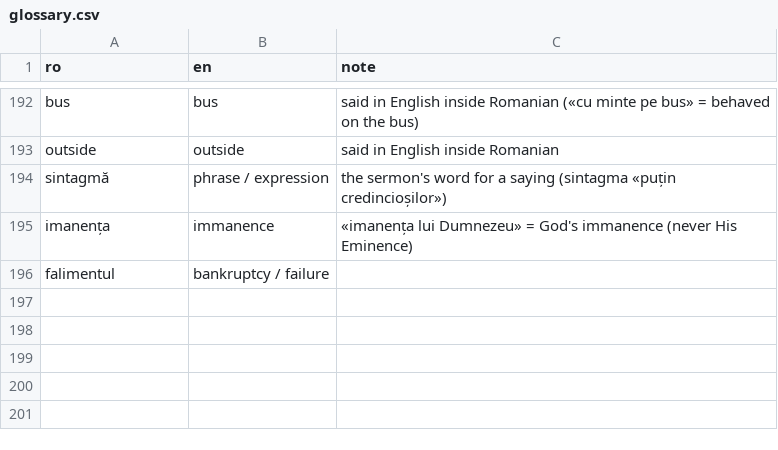
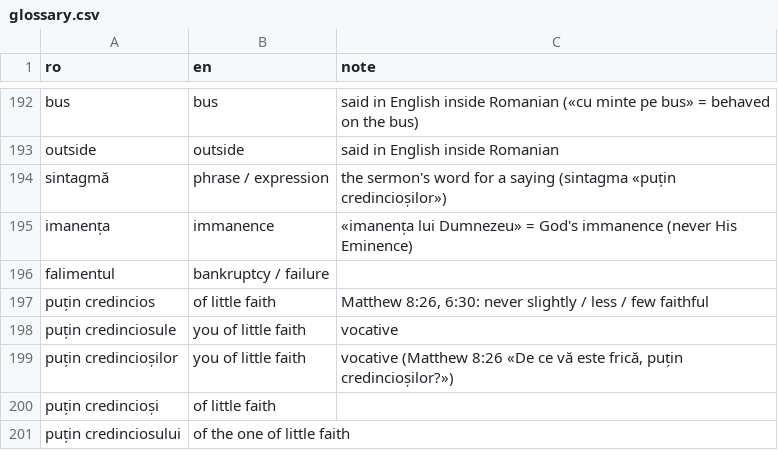
Before and after one commit to PRC-Atlanta/live-ro2en, a CSV file: glossary.csv, drawn as a sheet; only a part is shown, gaps mark what is left out; the diff names each change by its address in the sheet, - before the commit and + after, or states it on an @@ line.

```diff
--- a/glossary.csv
+++ b/glossary.csv
+row 197: puțin credincios | of little faith | Matthew 8:26, 6:30: never slightly / less / few faithful
+row 198: puțin credinciosule | you of little faith | vocative
+row 199: puțin credincioșilor | you of little faith | vocative (Matthew 8:26 «De ce vă este frică, puțin credincioșilor?»)
+row 200: puțin credincioși | of little faith
+row 201: puțin credinciosului | of the one of little faith
```
Also changed, not shown: 3 other files.
